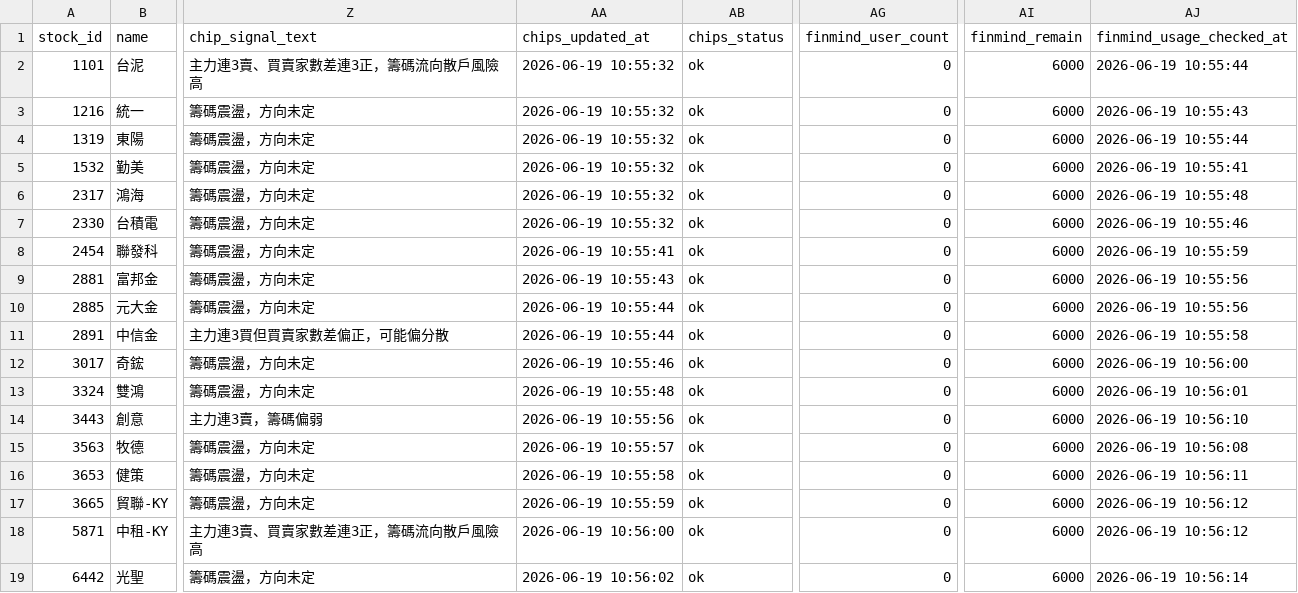
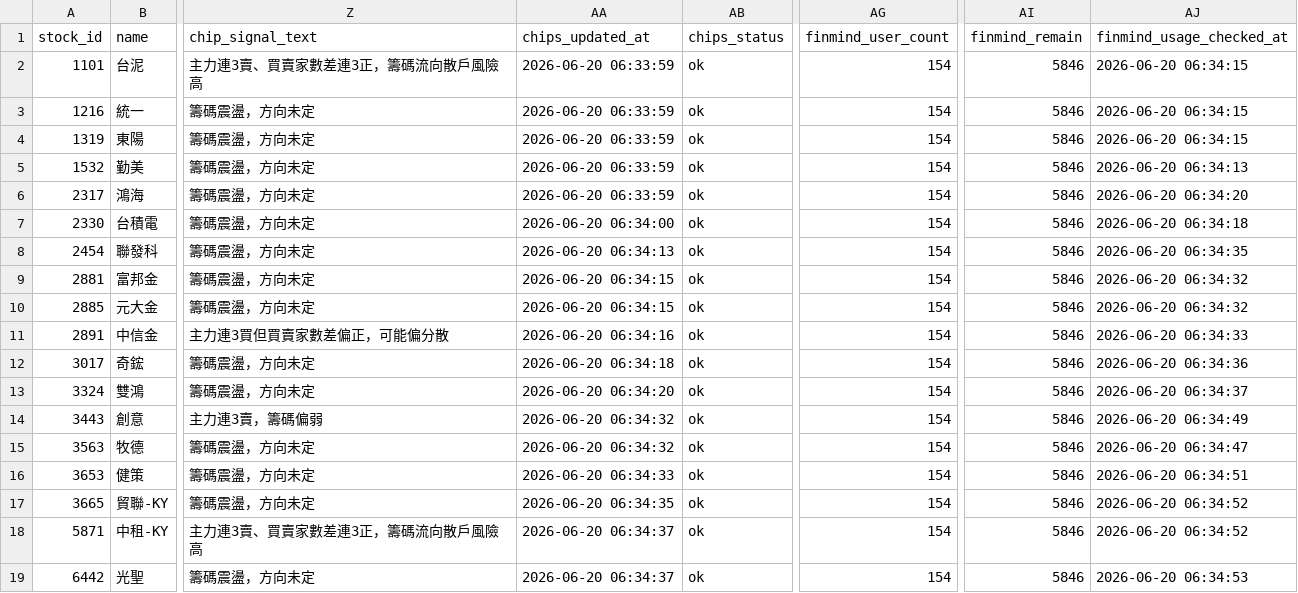
Before and after one commit to ONicole0101/Holding, a CSV file: AllStatic_Chips.csv, drawn as a sheet; only a part is shown, gaps mark what is left out; the diff covers the shown part only; the diff names each change by its address in the sheet, - before the commit and + after, or states it on an @@ line.

```diff
--- a/AllStatic_Chips.csv
+++ b/AllStatic_Chips.csv
-AA2:AA6 (chips_updated_at): 2026-06-19 10:55:32
+AA2:AA6 (chips_updated_at): 2026-06-20 06:33:59
-AG2:AG19 (finmind_user_count): 0
+AG2:AG19 (finmind_user_count): 154
-AI2:AI19 (finmind_remain): 6000
+AI2:AI19 (finmind_remain): 5846
-AJ2 (finmind_usage_checked_at): 2026-06-19 10:55:44
+AJ2 (finmind_usage_checked_at): 2026-06-20 06:34:15
-AJ3 (finmind_usage_checked_at): 2026-06-19 10:55:43
+AJ3 (finmind_usage_checked_at): 2026-06-20 06:34:15
-AJ4 (finmind_usage_checked_at): 2026-06-19 10:55:44
+AJ4 (finmind_usage_checked_at): 2026-06-20 06:34:15
-AJ5 (finmind_usage_checked_at): 2026-06-19 10:55:41
+AJ5 (finmind_usage_checked_at): 2026-06-20 06:34:13
-AJ6 (finmind_usage_checked_at): 2026-06-19 10:55:48
+AJ6 (finmind_usage_checked_at): 2026-06-20 06:34:20
-AA7 (chips_updated_at): 2026-06-19 10:55:32
+AA7 (chips_updated_at): 2026-06-20 06:34:00
-AJ7 (finmind_usage_checked_at): 2026-06-19 10:55:46
+AJ7 (finmind_usage_checked_at): 2026-06-20 06:34:18
-AA8 (chips_updated_at): 2026-06-19 10:55:41
+AA8 (chips_updated_at): 2026-06-20 06:34:13
-AJ8 (finmind_usage_checked_at): 2026-06-19 10:55:59
+AJ8 (finmind_usage_checked_at): 2026-06-20 06:34:35
-AA9 (chips_updated_at): 2026-06-19 10:55:43
+AA9 (chips_updated_at): 2026-06-20 06:34:15
-AJ9:AJ10 (finmind_usage_checked_at): 2026-06-19 10:55:56
+AJ9:AJ10 (finmind_usage_checked_at): 2026-06-20 06:34:32
-AA10 (chips_updated_at): 2026-06-19 10:55:44
+AA10 (chips_updated_at): 2026-06-20 06:34:15
-AA11 (chips_updated_at): 2026-06-19 10:55:44
+AA11 (chips_updated_at): 2026-06-20 06:34:16
-AJ11 (finmind_usage_checked_at): 2026-06-19 10:55:58
+AJ11 (finmind_usage_checked_at): 2026-06-20 06:34:33
-AA12 (chips_updated_at): 2026-06-19 10:55:46
+AA12 (chips_updated_at): 2026-06-20 06:34:18
-AJ12 (finmind_usage_checked_at): 2026-06-19 10:56:00
+AJ12 (finmind_usage_checked_at): 2026-06-20 06:34:36
-AA13 (chips_updated_at): 2026-06-19 10:55:48
+AA13 (chips_updated_at): 2026-06-20 06:34:20
-AJ13 (finmind_usage_checked_at): 2026-06-19 10:56:01
+AJ13 (finmind_usage_checked_at): 2026-06-20 06:34:37
-AA14 (chips_updated_at): 2026-06-19 10:55:56
+AA14 (chips_updated_at): 2026-06-20 06:34:32
-AJ14 (finmind_usage_checked_at): 2026-06-19 10:56:10
+AJ14 (finmind_usage_checked_at): 2026-06-20 06:34:49
-AA15 (chips_updated_at): 2026-06-19 10:55:57
+AA15 (chips_updated_at): 2026-06-20 06:34:32
-AJ15 (finmind_usage_checked_at): 2026-06-19 10:56:08
+AJ15 (finmind_usage_checked_at): 2026-06-20 06:34:47
-AA16 (chips_updated_at): 2026-06-19 10:55:58
+AA16 (chips_updated_at): 2026-06-20 06:34:33
-AJ16 (finmind_usage_checked_at): 2026-06-19 10:56:11
+AJ16 (finmind_usage_checked_at): 2026-06-20 06:34:51
-AA17 (chips_updated_at): 2026-06-19 10:55:59
+AA17 (chips_updated_at): 2026-06-20 06:34:35
-AJ17:AJ18 (finmind_usage_checked_at): 2026-06-19 10:56:12
+AJ17:AJ18 (finmind_usage_checked_at): 2026-06-20 06:34:52
-AA18 (chips_updated_at): 2026-06-19 10:56:00
+AA18 (chips_updated_at): 2026-06-20 06:34:37
-AA19 (chips_updated_at): 2026-06-19 10:56:02
+AA19 (chips_updated_at): 2026-06-20 06:34:37
-AJ19 (finmind_usage_checked_at): 2026-06-19 10:56:14
+AJ19 (finmind_usage_checked_at): 2026-06-20 06:34:53
```
Also changed, not shown: 16 edited cells elsewhere in this file, 1 other file.
